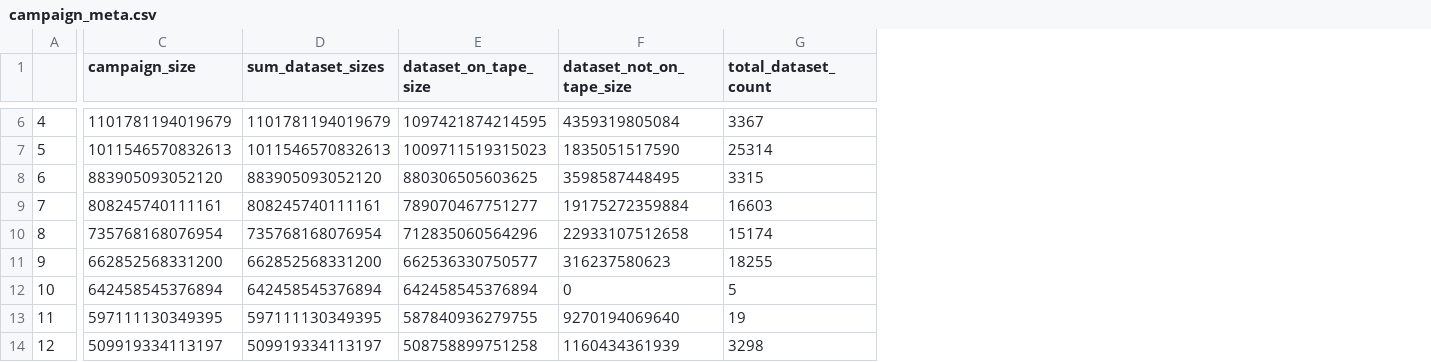
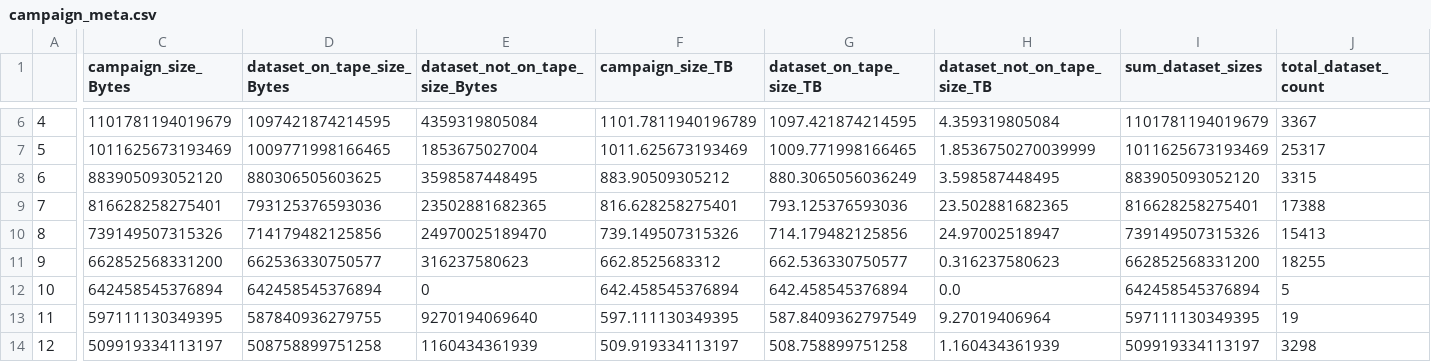
Before and after one commit to dynamic-entropy/DMSwanScripts, a CSV file: campaign_meta.csv, drawn as a sheet; only a part is shown, gaps mark what is left out; removed rows and columns are numbered as before the commit, all else as after; the diff covers the shown part only; the diff names each change by its address in the sheet, - before the commit and + after, or states it on an @@ line.

```diff
--- a/campaign_meta.csv
+++ b/campaign_meta.csv
+column D (dataset_on_tape_size_Bytes), rows 6-14: 1097421874214595 | 1009771998166465 | 880306505603625 | 793125376593036 | 714179482125856 | 662536330750577 | 642458545376894 | 587840936279755 | 508758899751258
+column E (dataset_not_on_tape_size_Bytes), rows 6-14: 4359319805084 | 1853675027004 | 3598587448495 | 23502881682365 | 24970025189470 | 316237580623 | 0 | 9270194069640 | 1160434361939
+column F (campaign_size_TB), rows 6-14: 1101.7811940196789 | 1011.625673193469 | 883.90509305212 | 816.628258275401 | 739.149507315326 | 662.8525683312 | 642.458545376894 | 597.111130349395 | 509.919334113197
+column G (dataset_on_tape_size_TB), rows 6-14: 1097.421874214595 | 1009.771998166465 | 880.3065056036249 | 793.125376593036 | 714.179482125856 | 662.536330750577 | 642.458545376894 | 587.8409362797549 | 508.758899751258
+column H (dataset_not_on_tape_size_TB), rows 6-14: 4.359319805084 | 1.8536750270039999 | 3.598587448495 | 23.502881682365 | 24.97002518947 | 0.316237580623 | 0.0 | 9.27019406964 | 1.160434361939
-column E (dataset_on_tape_size), rows 6-14: 1097421874214595 | 1009711519315023 | 880306505603625 | 789070467751277 | 712835060564296 | 662536330750577 | 642458545376894 | 587840936279755 | 508758899751258
-column F (dataset_not_on_tape_size), rows 6-14: 4359319805084 | 1835051517590 | 3598587448495 | 19175272359884 | 22933107512658 | 316237580623 | 0 | 9270194069640 | 1160434361939
-C1: campaign_size
+C1: campaign_size_Bytes
-C7 (campaign_size_Bytes): 1011546570832613
+C7 (campaign_size_Bytes): 1011625673193469
-I7 (sum_dataset_sizes): 1011546570832613
+I7 (sum_dataset_sizes): 1011625673193469
-J7 (total_dataset_count): 25314
+J7 (total_dataset_count): 25317
-C9 (campaign_size_Bytes): 808245740111161
+C9 (campaign_size_Bytes): 816628258275401
-I9 (sum_dataset_sizes): 808245740111161
+I9 (sum_dataset_sizes): 816628258275401
-J9 (total_dataset_count): 16603
+J9 (total_dataset_count): 17388
-C10 (campaign_size_Bytes): 735768168076954
+C10 (campaign_size_Bytes): 739149507315326
-I10 (sum_dataset_sizes): 735768168076954
+I10 (sum_dataset_sizes): 739149507315326
-J10 (total_dataset_count): 15174
+J10 (total_dataset_count): 15413
```
Also changed, not shown: 32 edited cells elsewhere in this file, 39 other files.
